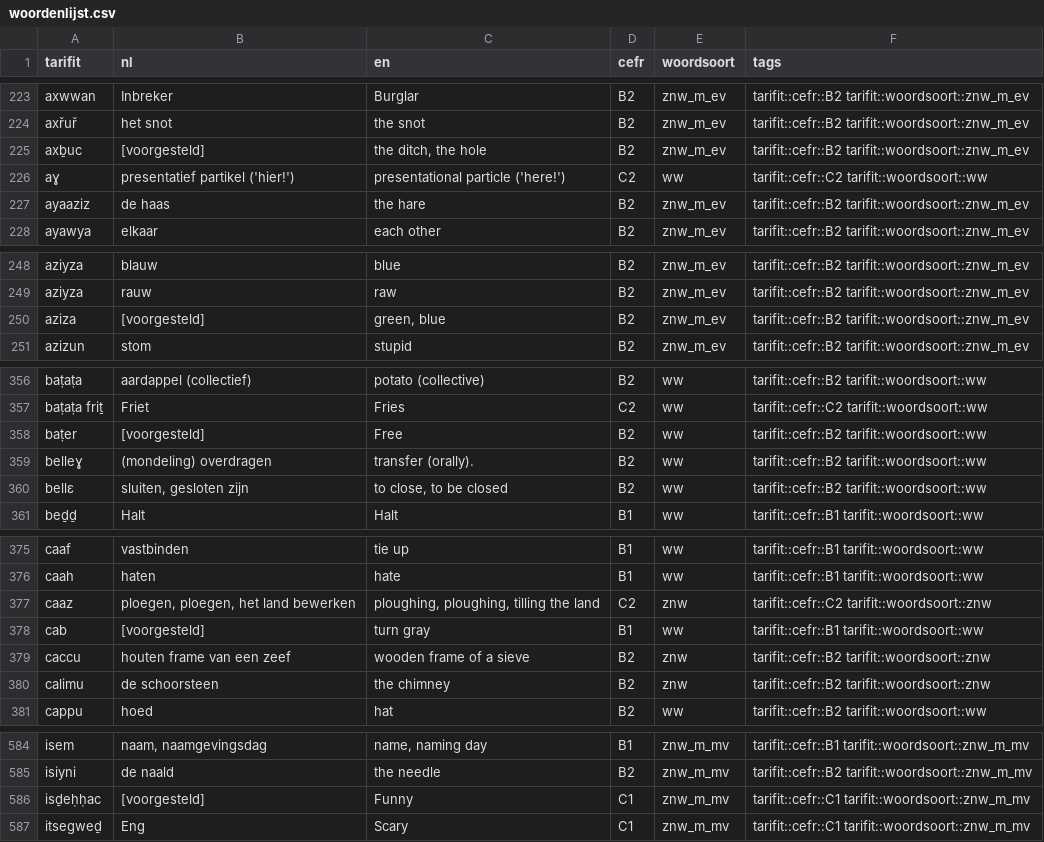
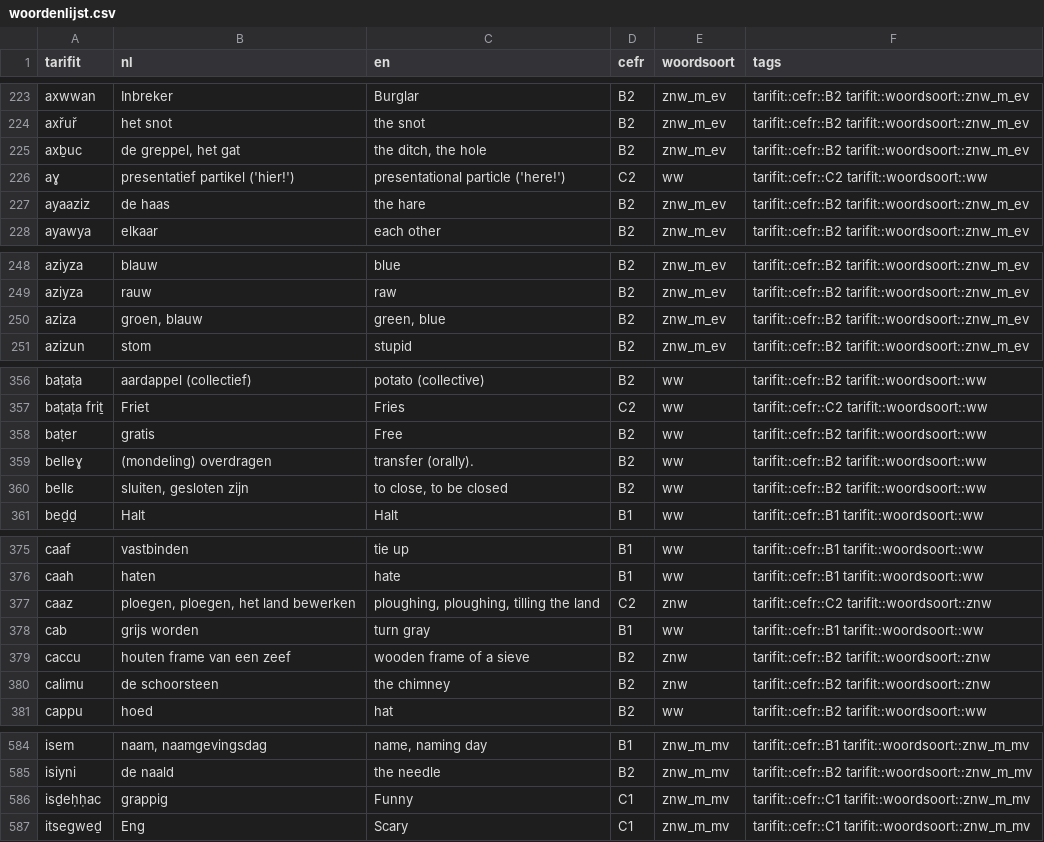
Before and after one commit to pouiyhgfc/berbers, a CSV file: assets/woordenlijst/woordenlijst.csv, drawn as a sheet; only a part is shown, gaps mark what is left out; the diff covers the shown part only.

Commit message:
Corrigeer 4 grammaticafouten in uitleg.html/grammar.html + vul ontbrekende NL-vertalingen aan
- ḵ is in Nador-Tarifit veranderd in š (niet "vrijwel verdwenen")
- alleen de gespirantiseerde variant ǧ is veranderd in y, niet de harde g
- lt is via de tussenstap řt getransformeerd tot tc (niet direct)
- Aorist zonder partikel wordt uitsluitend gebruikt voor de gebiedende wijs,
  niet als narratief vervolg na een Perfectief (+ 2 verwante verwijzingen
  hierop aangepast voor consistentie)

Alle 4 punten geverifieerd tegen _project/_boek-tekst.txt (met paginaciteiten).

Daarnaast: 12 woorden in woordenlijst.csv hadden "[voorgesteld]" als
NL-vertaling i.p.v. een echt woord; vertalingen teruggevonden in
_project/archief/woordenlijst-min.txt.

```diff
--- a/assets/woordenlijst/woordenlijst.csv
+++ b/assets/woordenlijst/woordenlijst.csv
@@ -224,3 +224,3 @@ axwwan,Inbreker,Burglar,B2,znw_m_ev,tarifit::cefr::B2 tarifit::woordsoort::znw_m
 axřuř,het snot,the snot,B2,znw_m_ev,tarifit::cefr::B2 tarifit::woordsoort::znw_m_ev
-axḇuc,[voorgesteld],"the ditch, the hole",B2,znw_m_ev,tarifit::cefr::B2 tarifit::woordsoort::znw_m_ev
+axḇuc,"de greppel, het gat","the ditch, the hole",B2,znw_m_ev,tarifit::cefr::B2 tarifit::woordsoort::znw_m_ev
 aɣ,presentatief partikel ('hier!'),presentational particle ('here!'),C2,ww,tarifit::cefr::C2 tarifit::woordsoort::ww
@@ -249,3 +249,3 @@ aziyza,blauw,blue,B2,znw_m_ev,tarifit::cefr::B2 tarifit::woordsoort::znw_m_ev
 aziyza,rauw,raw,B2,znw_m_ev,tarifit::cefr::B2 tarifit::woordsoort::znw_m_ev
-aziza,[voorgesteld],"green, blue",B2,znw_m_ev,tarifit::cefr::B2 tarifit::woordsoort::znw_m_ev
+aziza,"groen, blauw","green, blue",B2,znw_m_ev,tarifit::cefr::B2 tarifit::woordsoort::znw_m_ev
 azizun,stom,stupid,B2,znw_m_ev,tarifit::cefr::B2 tarifit::woordsoort::znw_m_ev
@@ -357,3 +357,3 @@ baṭaṭa,aardappel (collectief),potato (collective),B2,ww,tarifit::cefr::B2 ta
 baṭaṭa friṯ,Friet,Fries,C2,ww,tarifit::cefr::C2 tarifit::woordsoort::ww
-baṭer,[voorgesteld],Free,B2,ww,tarifit::cefr::B2 tarifit::woordsoort::ww
+baṭer,gratis,Free,B2,ww,tarifit::cefr::B2 tarifit::woordsoort::ww
 belleɣ,(mondeling) overdragen,transfer (orally).,B2,ww,tarifit::cefr::B2 tarifit::woordsoort::ww
@@ -377,3 +377,3 @@ caah,haten,hate,B1,ww,tarifit::cefr::B1 tarifit::woordsoort::ww
 caaz,"ploegen, ploegen, het land bewerken","ploughing, ploughing, tilling the land",C2,znw,tarifit::cefr::C2 tarifit::woordsoort::znw
-cab,[voorgesteld],turn gray,B1,ww,tarifit::cefr::B1 tarifit::woordsoort::ww
+cab,grijs worden,turn gray,B1,ww,tarifit::cefr::B1 tarifit::woordsoort::ww
 caccu,houten frame van een zeef,wooden frame of a sieve,B2,znw,tarifit::cefr::B2 tarifit::woordsoort::znw
@@ -585,3 +585,3 @@ isem,"naam, naamgevingsdag","name, naming day",B1,znw_m_mv,tarifit::cefr::B1 tar
 isiyni,de naald,the needle,B2,znw_m_mv,tarifit::cefr::B2 tarifit::woordsoort::znw_m_mv
-isḏeḥḥac,[voorgesteld],Funny,C1,znw_m_mv,tarifit::cefr::C1 tarifit::woordsoort::znw_m_mv
+isḏeḥḥac,grappig,Funny,C1,znw_m_mv,tarifit::cefr::C1 tarifit::woordsoort::znw_m_mv
 itsegweḏ,Eng,Scary,C1,znw_m_mv,tarifit::cefr::C1 tarifit::woordsoort::znw_m_mv
```
Also changed, not shown: 7 edited cells elsewhere in this file, 4 other files.
